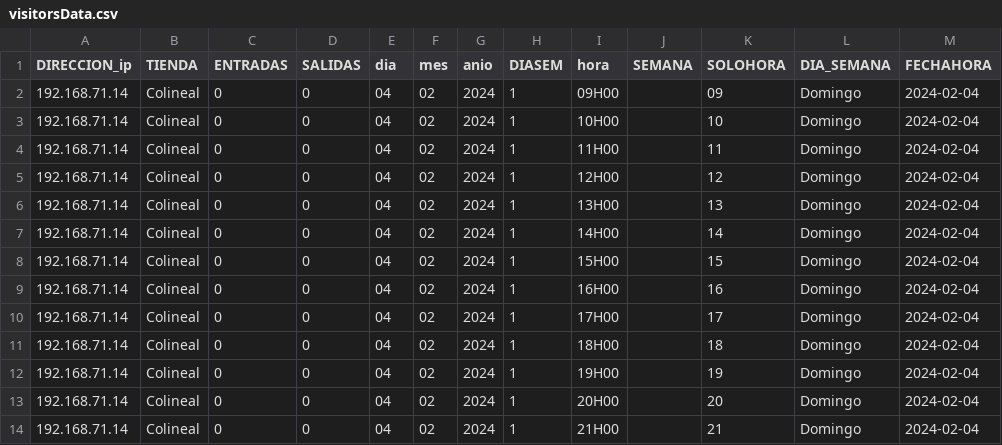
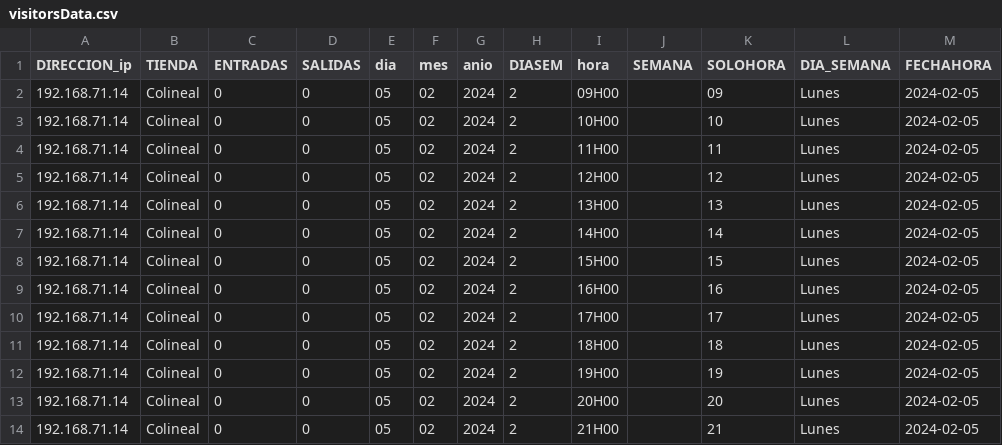
Before and after one commit to tecslab/axonBackend_node, a CSV file: visitorsData.csv, drawn as a sheet.

```diff
--- a/visitorsData.csv
+++ b/visitorsData.csv
@@ -1,14 +1,14 @@
 DIRECCION_ip,TIENDA,ENTRADAS,SALIDAS,dia,mes,anio,DIASEM,hora,SEMANA,SOLOHORA,DIA_SEMANA,FECHAHORA
-192.168.71.14,Colineal,0,0,04,02,2024,1,09H00,,09,Domingo,2024-02-04
-192.168.71.14,Colineal,0,0,04,02,2024,1,10H00,,10,Domingo,2024-02-04
-192.168.71.14,Colineal,0,0,04,02,2024,1,11H00,,11,Domingo,2024-02-04
-192.168.71.14,Colineal,0,0,04,02,2024,1,12H00,,12,Domingo,2024-02-04
-192.168.71.14,Colineal,0,0,04,02,2024,1,13H00,,13,Domingo,2024-02-04
-192.168.71.14,Colineal,0,0,04,02,2024,1,14H00,,14,Domingo,2024-02-04
-192.168.71.14,Colineal,0,0,04,02,2024,1,15H00,,15,Domingo,2024-02-04
-192.168.71.14,Colineal,0,0,04,02,2024,1,16H00,,16,Domingo,2024-02-04
-192.168.71.14,Colineal,0,0,04,02,2024,1,17H00,,17,Domingo,2024-02-04
-192.168.71.14,Colineal,0,0,04,02,2024,1,18H00,,18,Domingo,2024-02-04
-192.168.71.14,Colineal,0,0,04,02,2024,1,19H00,,19,Domingo,2024-02-04
-192.168.71.14,Colineal,0,0,04,02,2024,1,20H00,,20,Domingo,2024-02-04
-192.168.71.14,Colineal,0,0,04,02,2024,1,21H00,,21,Domingo,2024-02-04
+192.168.71.14,Colineal,0,0,05,02,2024,2,09H00,,09,Lunes,2024-02-05
+192.168.71.14,Colineal,0,0,05,02,2024,2,10H00,,10,Lunes,2024-02-05
+192.168.71.14,Colineal,0,0,05,02,2024,2,11H00,,11,Lunes,2024-02-05
+192.168.71.14,Colineal,0,0,05,02,2024,2,12H00,,12,Lunes,2024-02-05
+192.168.71.14,Colineal,0,0,05,02,2024,2,13H00,,13,Lunes,2024-02-05
+192.168.71.14,Colineal,0,0,05,02,2024,2,14H00,,14,Lunes,2024-02-05
+192.168.71.14,Colineal,0,0,05,02,2024,2,15H00,,15,Lunes,2024-02-05
+192.168.71.14,Colineal,0,0,05,02,2024,2,16H00,,16,Lunes,2024-02-05
+192.168.71.14,Colineal,0,0,05,02,2024,2,17H00,,17,Lunes,2024-02-05
+192.168.71.14,Colineal,0,0,05,02,2024,2,18H00,,18,Lunes,2024-02-05
+192.168.71.14,Colineal,0,0,05,02,2024,2,19H00,,19,Lunes,2024-02-05
+192.168.71.14,Colineal,0,0,05,02,2024,2,20H00,,20,Lunes,2024-02-05
+192.168.71.14,Colineal,0,0,05,02,2024,2,21H00,,21,Lunes,2024-02-05
```
Also changed, not shown: 8 other files.
